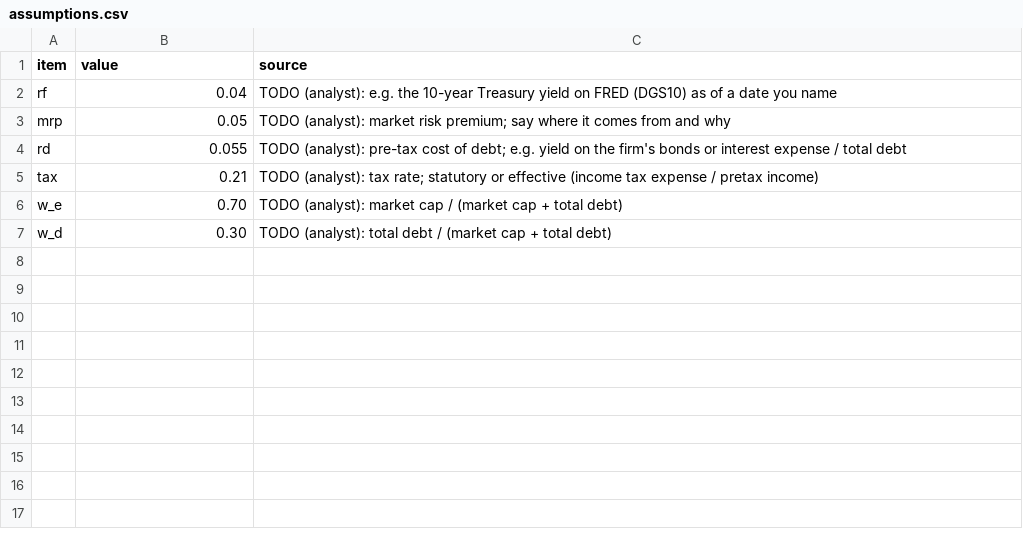
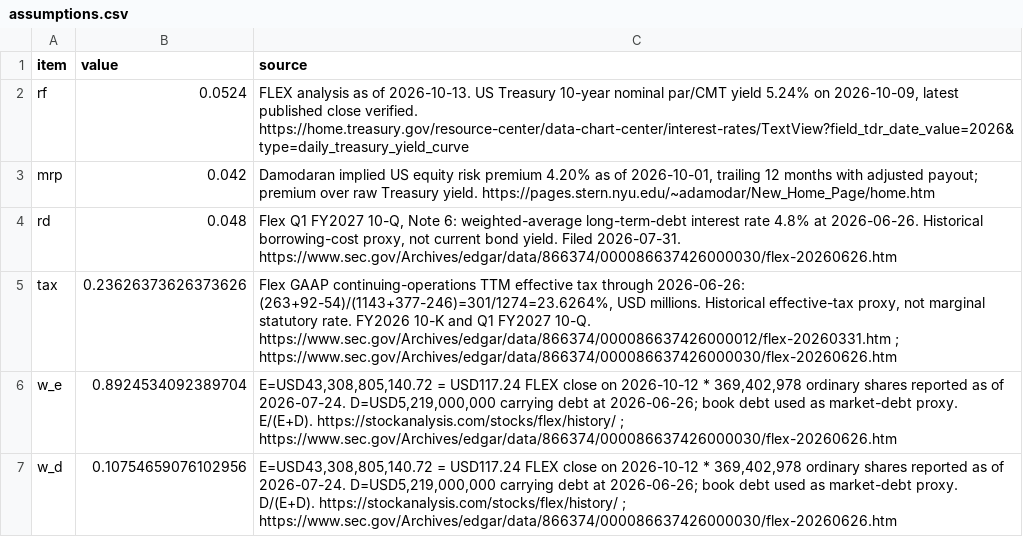
Before and after one commit to mow228-boop/Team-Pandas-WACC, a CSV file: inputs/assumptions.csv, drawn as a sheet.

Commit message:
Source Flex WACC assumptions as of October 13 2026
Replace six analyst placeholders with dated sources and documented borrowing-cost, tax and debt-value proxies. Validated CSV schema, quoted sources, numeric inputs and weights summing to one.

```diff
--- a/inputs/assumptions.csv
+++ b/inputs/assumptions.csv
@@ -1,7 +1,7 @@
 item,value,source
-rf,0.04,"TODO (analyst): e.g. the 10-year Treasury yield on FRED (DGS10) as of a date you name"
-mrp,0.05,"TODO (analyst): market risk premium; say where it comes from and why"
-rd,0.055,"TODO (analyst): pre-tax cost of debt; e.g. yield on the firm's bonds or interest expense / total debt"
-tax,0.21,"TODO (analyst): tax rate; statutory or effective (income tax expense / pretax income)"
-w_e,0.70,"TODO (analyst): market cap / (market cap + total debt)"
-w_d,0.30,"TODO (analyst): total debt / (market cap + total debt)"
+rf,0.0524,"FLEX analysis as of 2026-10-13. US Treasury 10-year nominal par/CMT yield 5.24% on 2026-10-09, latest published close verified. https://home.treasury.gov/resource-center/data-chart-center/interest-rates/TextView?field_tdr_date_value=2026&type=daily_treasury_yield_curve"
+mrp,0.042,"Damodaran implied US equity risk premium 4.20% as of 2026-10-01, trailing 12 months with adjusted payout; premium over raw Treasury yield. https://pages.stern.nyu.edu/~adamodar/New_Home_Page/home.htm"
+rd,0.048,"Flex Q1 FY2027 10-Q, Note 6: weighted-average long-term-debt interest rate 4.8% at 2026-06-26. Historical borrowing-cost proxy, not current bond yield. Filed 2026-07-31. https://www.sec.gov/Archives/edgar/data/866374/000086637426000030/flex-20260626.htm"
+tax,0.23626373626373626,"Flex GAAP continuing-operations TTM effective tax through 2026-06-26: (263+92-54)/(1143+377-246)=301/1274=23.6264%, USD millions. Historical effective-tax proxy, not marginal statutory rate. FY2026 10-K and Q1 FY2027 10-Q. https://www.sec.gov/Archives/edgar/data/866374/000086637426000012/flex-20260331.htm ; https://www.sec.gov/Archives/edgar/data/866374/000086637426000030/flex-20260626.htm"
+w_e,0.8924534092389704,"E=USD43,308,805,140.72 = USD117.24 FLEX close on 2026-10-12 * 369,402,978 ordinary shares reported as of 2026-07-24. D=USD5,219,000,000 carrying debt at 2026-06-26; book debt used as market-debt proxy. E/(E+D). https://stockanalysis.com/stocks/flex/history/ ; https://www.sec.gov/Archives/edgar/data/866374/000086637426000030/flex-20260626.htm"
+w_d,0.10754659076102956,"E=USD43,308,805,140.72 = USD117.24 FLEX close on 2026-10-12 * 369,402,978 ordinary shares reported as of 2026-07-24. D=USD5,219,000,000 carrying debt at 2026-06-26; book debt used as market-debt proxy. D/(E+D). https://stockanalysis.com/stocks/flex/history/ ; https://www.sec.gov/Archives/edgar/data/866374/000086637426000030/flex-20260626.htm"
```
